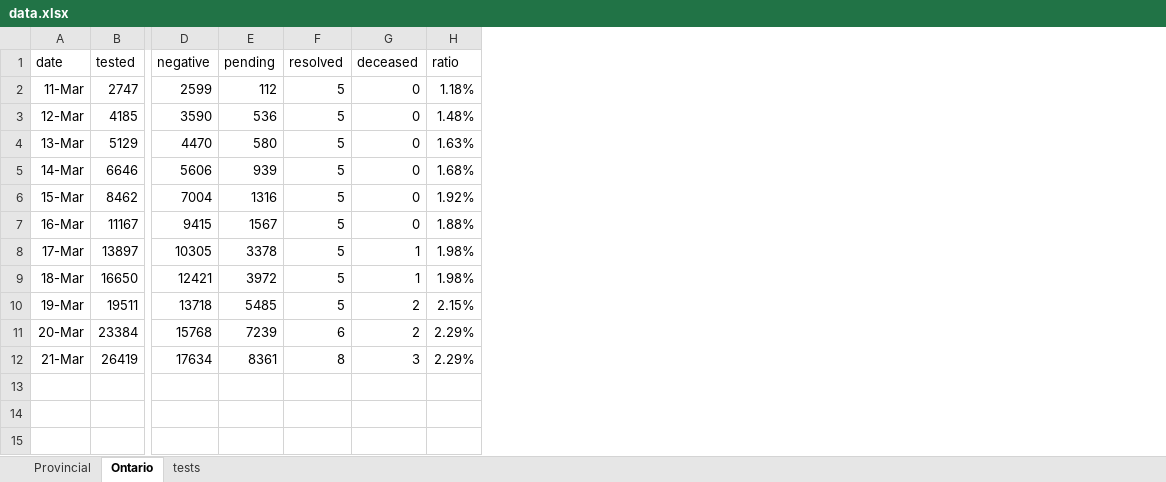
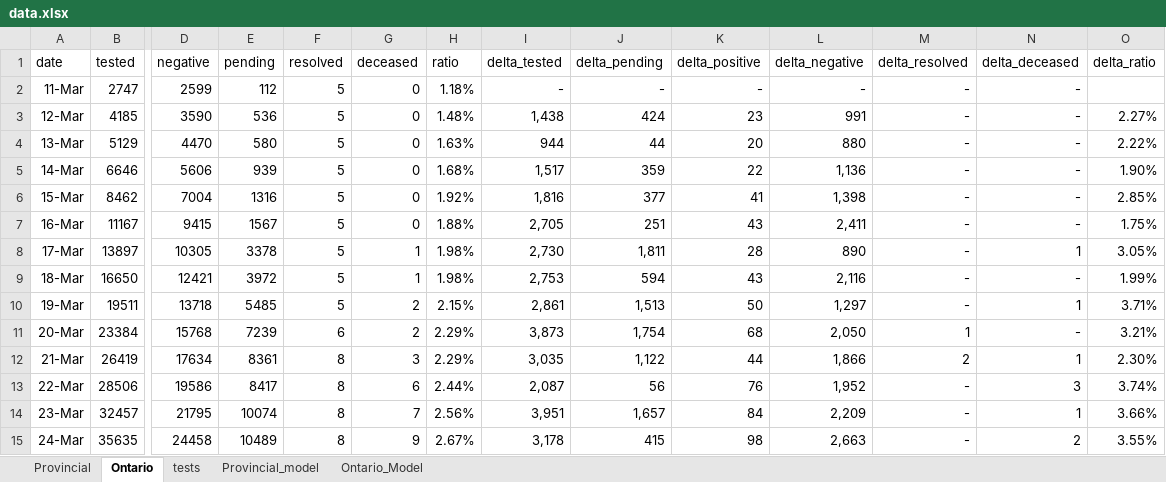
Before and after one commit to alexchurch29/covid_canada, an Excel workbook: data.xlsx, sheet Ontario, drawn as a sheet; only a part is shown, gaps mark what is left out; values as stored, in another font and other column widths than the file's, no borders; rows hold the shown columns only; the diff names each change by its address in the sheet, - before the commit and + after, or states it on an @@ line.

```diff
--- a/data.xlsx (sheet Ontario)
+++ b/data.xlsx (sheet Ontario)
+sheet tab: Provincial_model
+sheet tab: Ontario_Model
+column I (delta_tested), rows 2-12: - | 1,438 | 944 | 1,517 | 1,816 | 2,705 | 2,730 | 2,753 | 2,861 | 3,873 | 3,035
+column J (delta_pending), rows 2-12: - | 424 | 44 | 359 | 377 | 251 | 1,811 | 594 | 1,513 | 1,754 | 1,122
+column K (delta_positive), rows 2-12: - | 23 | 20 | 22 | 41 | 43 | 28 | 43 | 50 | 68 | 44
+column L (delta_negative), rows 2-12: - | 991 | 880 | 1,136 | 1,398 | 2,411 | 890 | 2,116 | 1,297 | 2,050 | 1,866
+column M (delta_resolved), rows 2-12: - | - | - | - | - | - | - | - | - | 1 | 2
+column N (delta_deceased), rows 2-12: - | - | - | - | - | - | 1 | - | 1 | - | 1
+column O (delta_ratio), rows 3-12: 2.27% | 2.22% | 1.90% | 2.85% | 1.75% | 3.05% | 1.99% | 3.71% | 3.21% | 2.30%
+row 13: 22-Mar | 28506 | 19586 | 8417 | 8 | 6 | 2.44% | 2,087 | 56 | 76 | 1,952 | - | 3 | 3.74%
+row 14: 23-Mar | 32457 | 21795 | 10074 | 8 | 7 | 2.56% | 3,951 | 1,657 | 84 | 2,209 | - | 1 | 3.66%
+row 15: 24-Mar | 35635 | 24458 | 10489 | 8 | 9 | 2.67% | 3,178 | 415 | 98 | 2,663 | - | 2 | 3.55%
```
Also changed, not shown: sheet Provincial, sheet tests, 10 other files.
